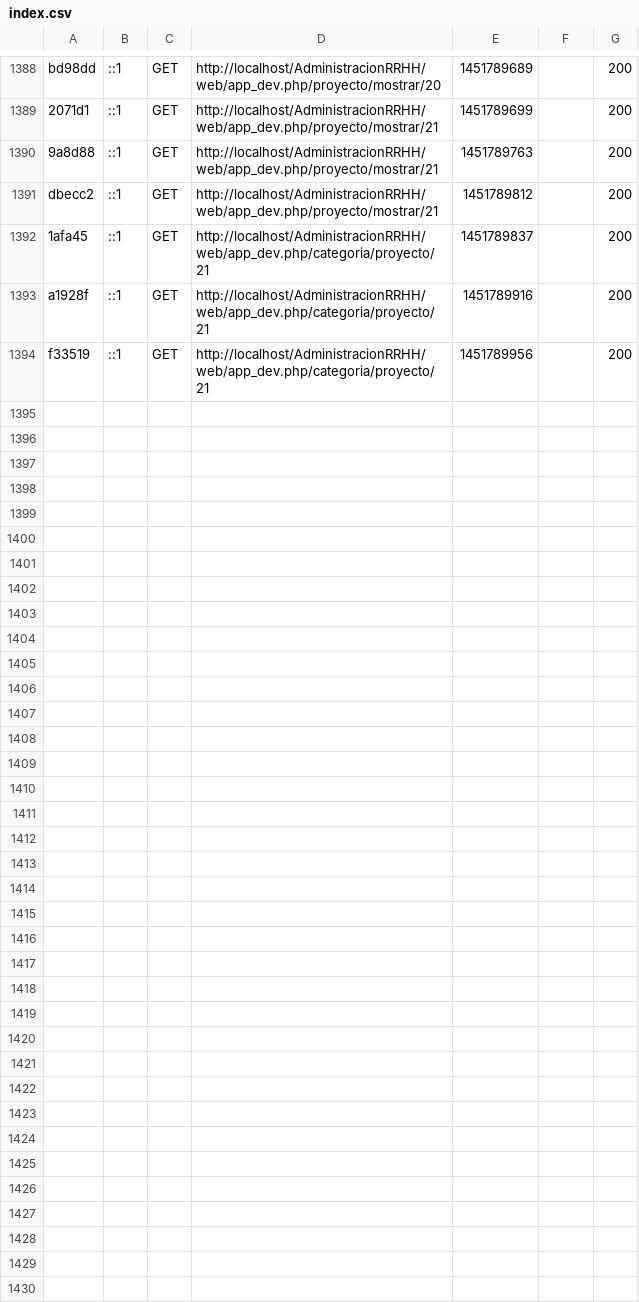
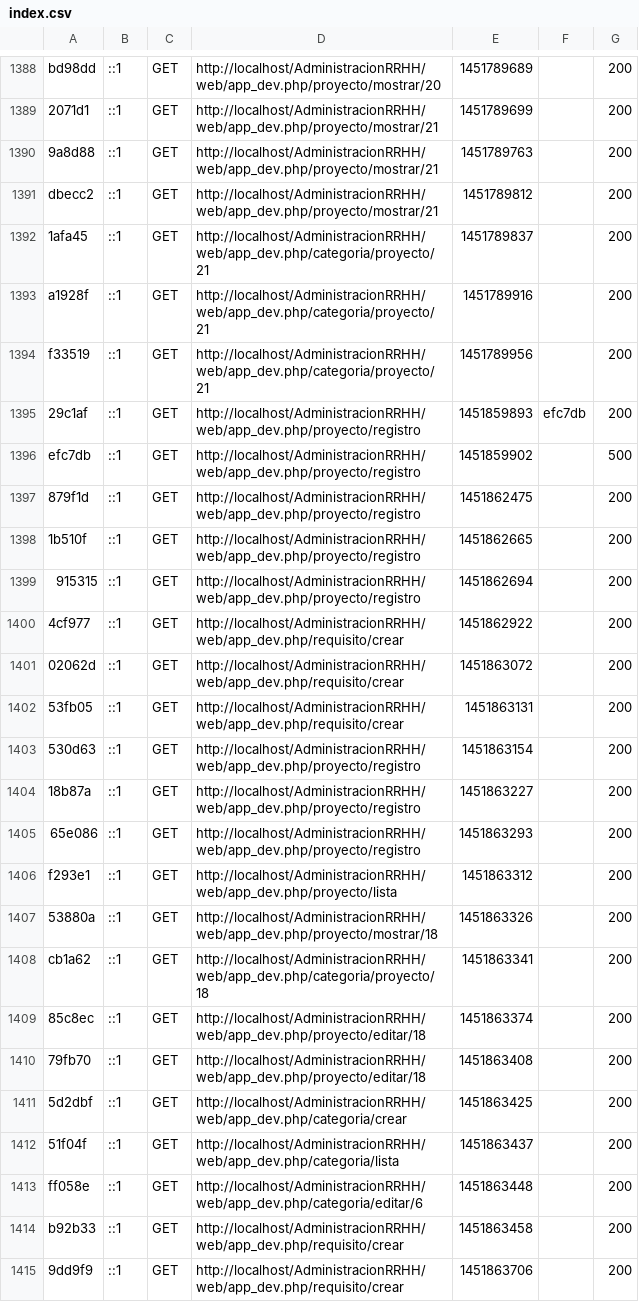
Before and after one commit to marcelotorrico/AdministracionRRHH, a CSV file: app/cache/dev/profiler/index.csv, drawn as a sheet; only a part is shown, gaps mark what is left out; the diff names each change by its address in the sheet, - before the commit and + after, or states it on an @@ line.

```diff
--- a/app/cache/dev/profiler/index.csv
+++ b/app/cache/dev/profiler/index.csv
+row 1395: 29c1af | ::1 | GET | http://localhost/AdministracionRRHH/web/app_dev.php/proyecto/registro | 1451859893 | efc7db | 200
+row 1396: efc7db | ::1 | GET | http://localhost/AdministracionRRHH/web/app_dev.php/proyecto/registro | 1451859902 |  | 500
+row 1397: 879f1d | ::1 | GET | http://localhost/AdministracionRRHH/web/app_dev.php/proyecto/registro | 1451862475 |  | 200
+row 1398: 1b510f | ::1 | GET | http://localhost/AdministracionRRHH/web/app_dev.php/proyecto/registro | 1451862665 |  | 200
+row 1399: 915315 | ::1 | GET | http://localhost/AdministracionRRHH/web/app_dev.php/proyecto/registro | 1451862694 |  | 200
+row 1400: 4cf977 | ::1 | GET | http://localhost/AdministracionRRHH/web/app_dev.php/requisito/crear | 1451862922 |  | 200
+row 1401: 02062d | ::1 | GET | http://localhost/AdministracionRRHH/web/app_dev.php/requisito/crear | 1451863072 |  | 200
+row 1402: 53fb05 | ::1 | GET | http://localhost/AdministracionRRHH/web/app_dev.php/requisito/crear | 1451863131 |  | 200
+row 1403: 530d63 | ::1 | GET | http://localhost/AdministracionRRHH/web/app_dev.php/proyecto/registro | 1451863154 |  | 200
+row 1404: 18b87a | ::1 | GET | http://localhost/AdministracionRRHH/web/app_dev.php/proyecto/registro | 1451863227 |  | 200
+row 1405: 65e086 | ::1 | GET | http://localhost/AdministracionRRHH/web/app_dev.php/proyecto/registro | 1451863293 |  | 200
+row 1406: f293e1 | ::1 | GET | http://localhost/AdministracionRRHH/web/app_dev.php/proyecto/lista | 1451863312 |  | 200
+row 1407: 53880a | ::1 | GET | http://localhost/AdministracionRRHH/web/app_dev.php/proyecto/mostrar/18 | 1451863326 |  | 200
+row 1408: cb1a62 | ::1 | GET | http://localhost/AdministracionRRHH/web/app_dev.php/categoria/proyecto/18 | 1451863341 |  | 200
+row 1409: 85c8ec | ::1 | GET | http://localhost/AdministracionRRHH/web/app_dev.php/proyecto/editar/18 | 1451863374 |  | 200
+row 1410: 79fb70 | ::1 | GET | http://localhost/AdministracionRRHH/web/app_dev.php/proyecto/editar/18 | 1451863408 |  | 200
+row 1411: 5d2dbf | ::1 | GET | http://localhost/AdministracionRRHH/web/app_dev.php/categoria/crear | 1451863425 |  | 200
+row 1412: 51f04f | ::1 | GET | http://localhost/AdministracionRRHH/web/app_dev.php/categoria/lista | 1451863437 |  | 200
+row 1413: ff058e | ::1 | GET | http://localhost/AdministracionRRHH/web/app_dev.php/categoria/editar/6 | 1451863448 |  | 200
+row 1414: b92b33 | ::1 | GET | http://localhost/AdministracionRRHH/web/app_dev.php/requisito/crear | 1451863458 |  | 200
+row 1415: 9dd9f9 | ::1 | GET | http://localhost/AdministracionRRHH/web/app_dev.php/requisito/crear | 1451863706 |  | 200
```
Also changed, not shown: 11 other files.
